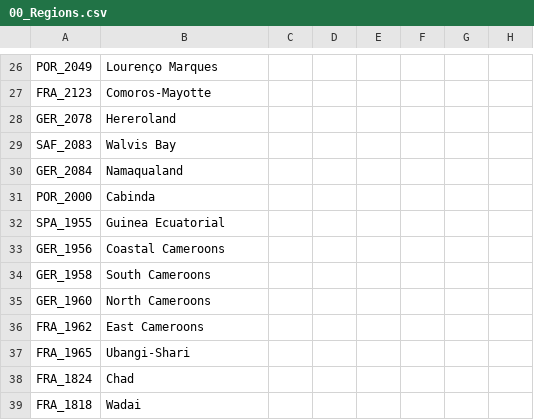
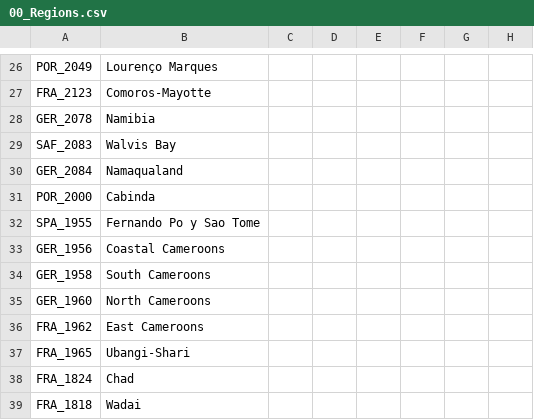
Before and after one commit to Proffan25/DoD-PRF, a CSV file: localisation/00_Regions.csv, drawn as a sheet; only a part is shown, gaps mark what is left out; the diff names each change by its address in the sheet, - before the commit and + after, or states it on an @@ line.

```diff
--- a/localisation/00_Regions.csv
+++ b/localisation/00_Regions.csv
-B28: Hereroland
+B28: Namibia
-B32: Guinea Ecuatorial
+B32: Fernando Po y Sao Tome
```
Also changed, not shown: 1 other file.
